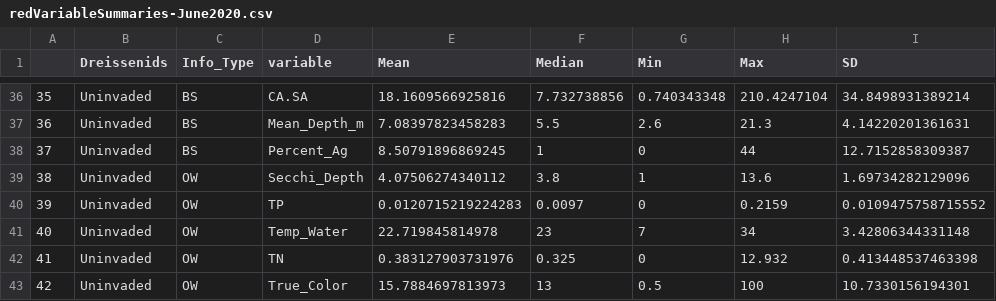
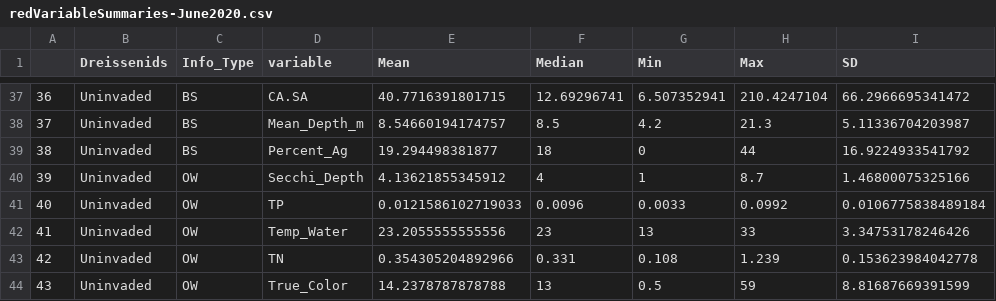
Before and after one commit to vgfield/MS-Thesis, a CSV file: output_data/redVariableSummaries-June2020.csv, drawn as a sheet; only a part is shown, gaps mark what is left out; addresses are those after the commit; the diff covers the shown part only; the diff names each change by its address in the sheet, - before the commit and + after, or states it on an @@ line.

```diff
--- a/output_data/redVariableSummaries-June2020.csv
+++ b/output_data/redVariableSummaries-June2020.csv
@@ column A renumbered from row 13 down @@
-E37 (Mean): 18.1609566925816
+E37 (Mean): 40.7716391801715
-F37 (Median): 7.732738856
+F37 (Median): 12.69296741
-G37 (Min): 0.740343348
+G37 (Min): 6.507352941
-I37 (SD): 34.8498931389214
+I37 (SD): 66.2966695341472
-E38 (Mean): 7.08397823458283
+E38 (Mean): 8.54660194174757
-F38 (Median): 5.5
+F38 (Median): 8.5
-G38 (Min): 2.6
+G38 (Min): 4.2
-I38 (SD): 4.14220201361631
+I38 (SD): 5.11336704203987
-E39 (Mean): 8.50791896869245
+E39 (Mean): 19.294498381877
-F39 (Median): 1
+F39 (Median): 18
-I39 (SD): 12.7152858309387
+I39 (SD): 16.9224933541792
-E40 (Mean): 4.07506274340112
+E40 (Mean): 4.13621855345912
-F40 (Median): 3.8
+F40 (Median): 4
-H40 (Max): 13.6
+H40 (Max): 8.7
-I40 (SD): 1.69734282129096
+I40 (SD): 1.46800075325166
-E41 (Mean): 0.0120715219224283
+E41 (Mean): 0.0121586102719033
-F41 (Median): 0.0097
+F41 (Median): 0.0096
-G41 (Min): 0
+G41 (Min): 0.0033
-H41 (Max): 0.2159
+H41 (Max): 0.0992
-I41 (SD): 0.0109475758715552
+I41 (SD): 0.0106775838489184
-E42 (Mean): 22.719845814978
+E42 (Mean): 23.2055555555556
-G42 (Min): 7
+G42 (Min): 13
-H42 (Max): 34
+H42 (Max): 33
-I42 (SD): 3.42806344331148
+I42 (SD): 3.34753178246426
-E43 (Mean): 0.383127903731976
+E43 (Mean): 0.354305204892966
-F43 (Median): 0.325
+F43 (Median): 0.331
-G43 (Min): 0
+G43 (Min): 0.108
-H43 (Max): 12.932
+H43 (Max): 1.239
-I43 (SD): 0.413448537463398
+I43 (SD): 0.153623984042778
-E44 (Mean): 15.7884697813973
+E44 (Mean): 14.2378787878788
-H44 (Max): 100
+H44 (Max): 59
-I44 (SD): 10.7330156194301
+I44 (SD): 8.81687669391599
```
Also changed, not shown: 2 added rows, 4 removed rows and 90 edited cells elsewhere in this file, output_data/VariableSummaries-June2020.csv, 9 other files.
